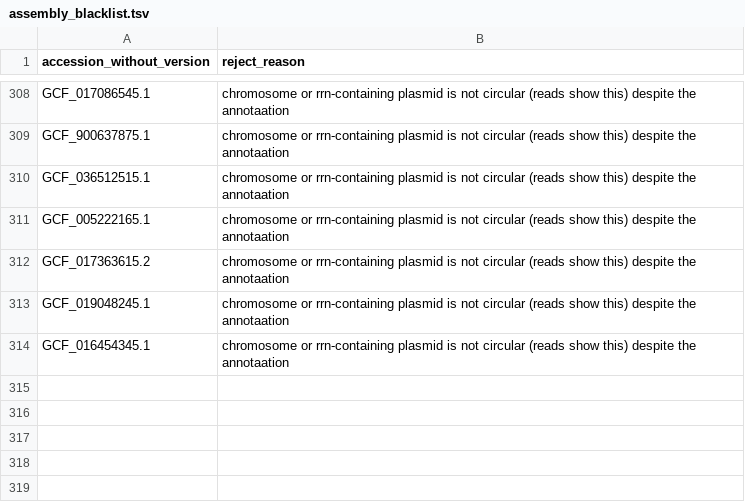
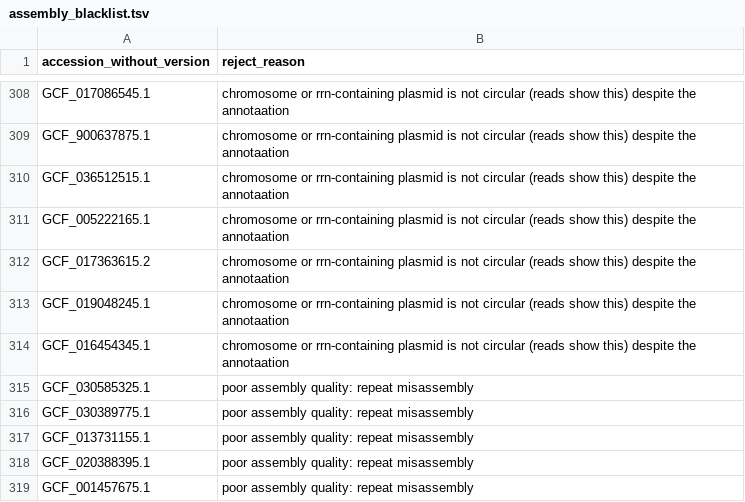
Before and after one commit to masikol/ribogrove-tools, a TSV file: create_RiboGrove/collect_and_filter/scripts/data/ad_hoc/assembly_blacklist.tsv, drawn as a sheet; only a part is shown, gaps mark what is left out; the diff names each change by its address in the sheet, - before the commit and + after, or states it on an @@ line.

Commit message:
update assembly_blacklist.tsv

```diff
--- a/create_RiboGrove/collect_and_filter/scripts/data/ad_hoc/assembly_blacklist.tsv
+++ b/create_RiboGrove/collect_and_filter/scripts/data/ad_hoc/assembly_blacklist.tsv
+row 315: GCF_030585325.1 | poor assembly quality: repeat misassembly
+row 316: GCF_030389775.1 | poor assembly quality: repeat misassembly
+row 317: GCF_013731155.1 | poor assembly quality: repeat misassembly
+row 318: GCF_020388395.1 | poor assembly quality: repeat misassembly
+row 319: GCF_001457675.1 | poor assembly quality: repeat misassembly
```
